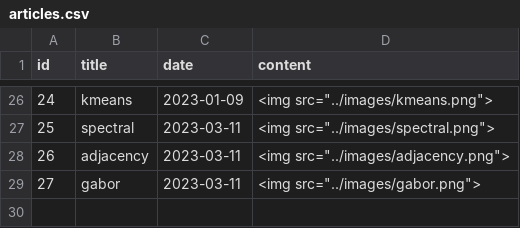
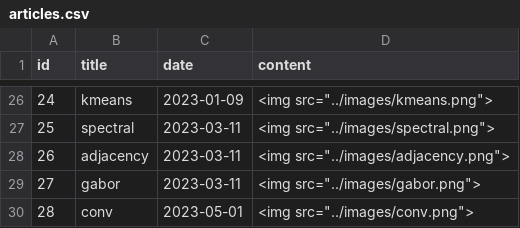
Before and after one commit to epochlab/epochlab.github.io, a CSV file: articles.csv, drawn as a sheet; only a part is shown, gaps mark what is left out.

Commit message:
Add conv

```diff
--- a/articles.csv
+++ b/articles.csv
@@ -29 +29,2 @@ id,title,date,content
 27,gabor,2023-03-11,<img src="../images/gabor.png">
+28,conv,2023-05-01,<img src="../images/conv.png">
```
Also changed, not shown: 3 other files.
